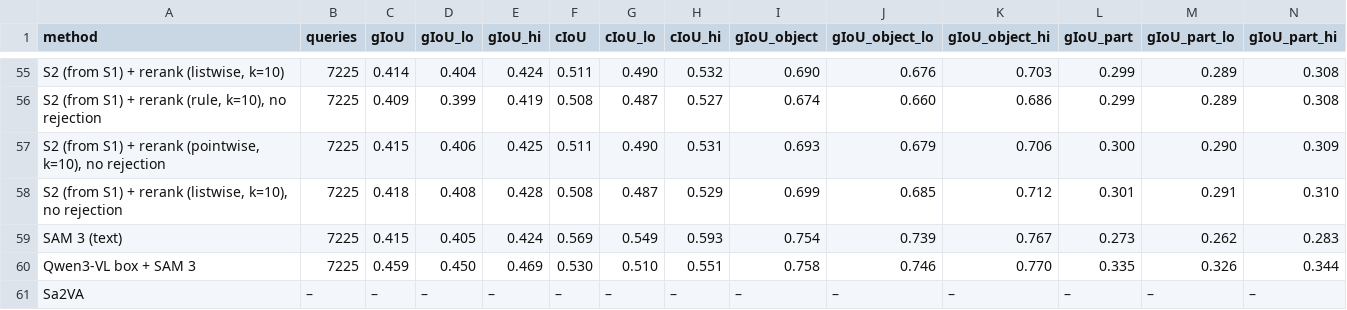
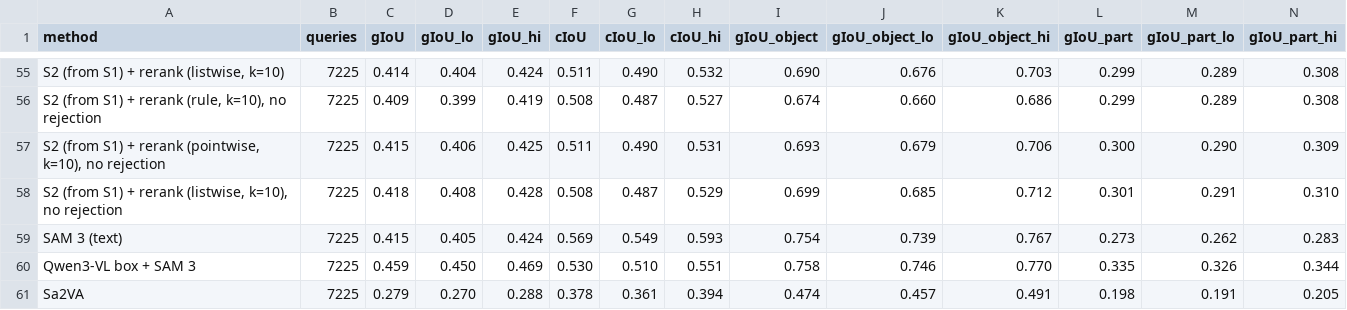
Before and after one commit to ambujmehrish/TreeGround, a CSV file: results/tables/retrieval_paco.csv, drawn as a sheet; only a part is shown, gaps mark what is left out; the diff covers the shown part only; the diff names each change by its address in the sheet, - before the commit and + after, or states it on an @@ line.

```diff
--- a/results/tables/retrieval_paco.csv
+++ b/results/tables/retrieval_paco.csv
-B61 (queries): –
+B61 (queries): 7225
-C61 (gIoU): –
+C61 (gIoU): 0.279
-D61 (gIoU_lo): –
+D61 (gIoU_lo): 0.270
-E61 (gIoU_hi): –
+E61 (gIoU_hi): 0.288
-F61 (cIoU): –
+F61 (cIoU): 0.378
-G61 (cIoU_lo): –
+G61 (cIoU_lo): 0.361
-H61 (cIoU_hi): –
+H61 (cIoU_hi): 0.394
-I61 (gIoU_object): –
+I61 (gIoU_object): 0.474
-J61 (gIoU_object_lo): –
+J61 (gIoU_object_lo): 0.457
-K61 (gIoU_object_hi): –
+K61 (gIoU_object_hi): 0.491
-L61 (gIoU_part): –
+L61 (gIoU_part): 0.198
-M61 (gIoU_part_lo): –
+M61 (gIoU_part_lo): 0.191
-N61 (gIoU_part_hi): –
+N61 (gIoU_part_hi): 0.205
```
Also changed, not shown: 5 edited cells elsewhere in this file, results/tables/chains_paco.csv, results/tables/transfer.csv, 43 other files.
